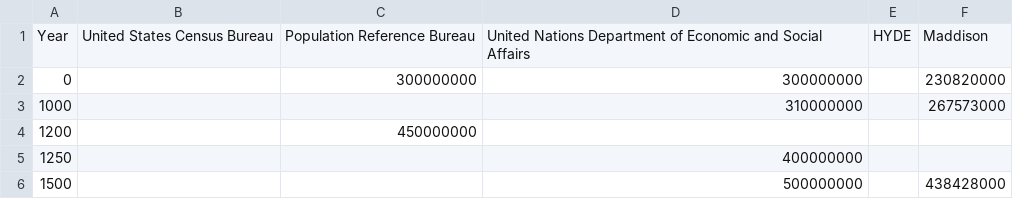
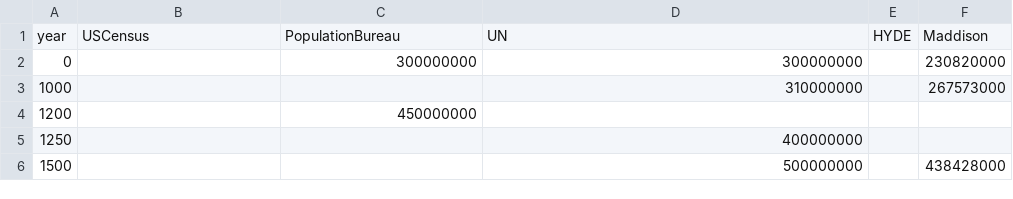
Before and after one commit to pjsinco/cs171-hw3-sinco-patrick, a CSV file: Problem2/population-data.csv, drawn as a sheet; only a part is shown.

Commit message:
sets up for vis in problem 2; changes header-row to a literal, not a scrape

```diff
--- a/Problem2/population-data.csv
+++ b/Problem2/population-data.csv
@@ -1,2 +1,2 @@
-Year,United States Census Bureau,Population Reference Bureau,United Nations Department of Economic and Social Affairs,HYDE,Maddison
+year,USCensus,PopulationBureau,UN,HYDE,Maddison
 0,,300000000,300000000,,230820000
```
Also changed, not shown: 4 other files.
